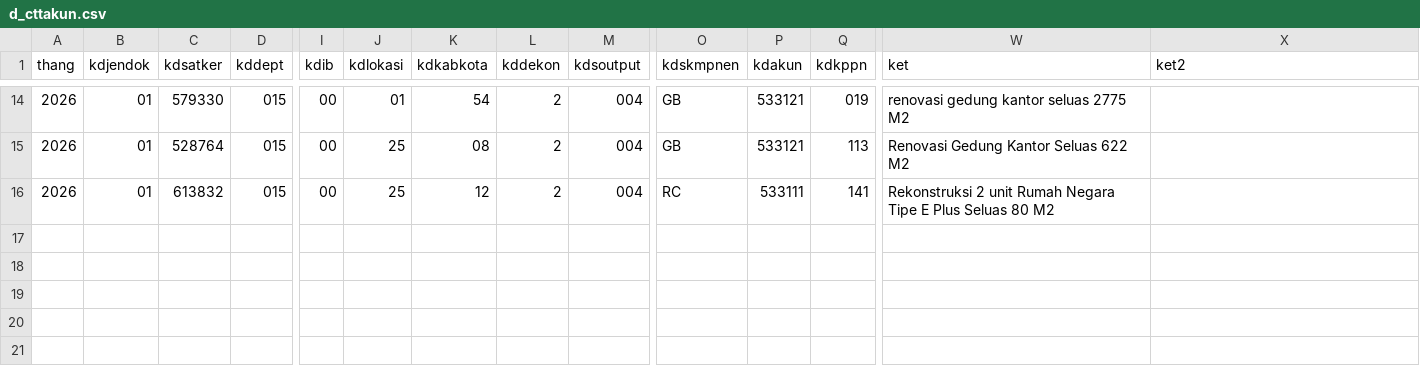
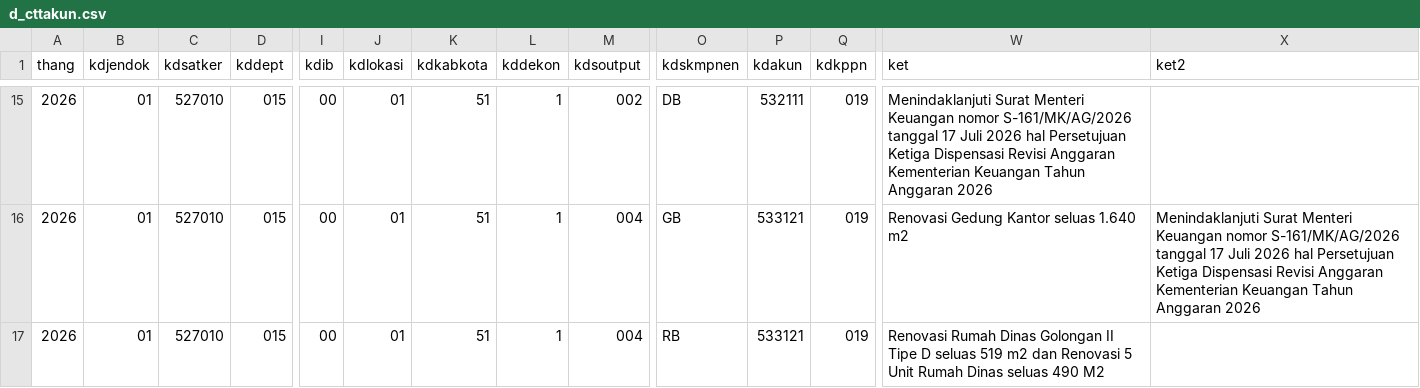
Before and after one commit to gpersada/rapidsakura, a CSV file: adk-joined/d_cttakun.csv, drawn as a sheet; only a part is shown, gaps mark what is left out; addresses are those after the commit; the diff covers the shown part only; the diff names each change by its address in the sheet, - before the commit and + after, or states it on an @@ line.

```diff
--- a/adk-joined/d_cttakun.csv
+++ b/adk-joined/d_cttakun.csv
-C15 (kdsatker): 579330
+C15 (kdsatker): 527010
-K15 (kdkabkota): 54
+K15 (kdkabkota): 51
-L15:L17 (kddekon): 2
+L15:L17 (kddekon): 1
-M15 (kdsoutput): 004
+M15 (kdsoutput): 002
-O15 (kdskmpnen): GB
+O15 (kdskmpnen): DB
-P15 (kdakun): 533121
+P15 (kdakun): 532111
-W15 (ket): renovasi gedung kantor seluas 2775 M2
+W15 (ket): Menindaklanjuti Surat Menteri Keuangan nomor S-161/MK/AG/2026 tanggal 17 Juli 2026 hal Persetujuan Ketiga Dispensasi Revisi Anggaran Kementerian Keuangan Tahun Anggaran 2026
-C16 (kdsatker): 528764
+C16 (kdsatker): 527010
-J16:J17 (kdlokasi): 25
+J16:J17 (kdlokasi): 01
-K16 (kdkabkota): 08
+K16 (kdkabkota): 51
-Q16 (kdkppn): 113
+Q16 (kdkppn): 019
-W16 (ket): Renovasi Gedung Kantor Seluas 622 M2
+W16 (ket): Renovasi Gedung Kantor seluas 1.640 m2
-X16 (ket2): (empty)
+X16 (ket2): Menindaklanjuti Surat Menteri Keuangan nomor S-161/MK/AG/2026 tanggal 17 Juli 2026 hal Persetujuan Ketiga Dispensasi Revisi Anggaran Kementerian Keuangan Tahun Anggaran 2026
-C17 (kdsatker): 613832
+C17 (kdsatker): 527010
-K17 (kdkabkota): 12
+K17 (kdkabkota): 51
-O17 (kdskmpnen): RC
+O17 (kdskmpnen): RB
-P17 (kdakun): 533111
+P17 (kdakun): 533121
-Q17 (kdkppn): 141
+Q17 (kdkppn): 019
-W17 (ket): Rekonstruksi 2 unit Rumah Negara Tipe E Plus Seluas 80 M2
+W17 (ket): Renovasi Rumah Dinas Golongan II Tipe D seluas 519 m2 dan Renovasi 5 Unit Rumah Dinas seluas 490 M2
```
Also changed, not shown: 1 added row and 119 edited cells elsewhere in this file, 9 other files.
